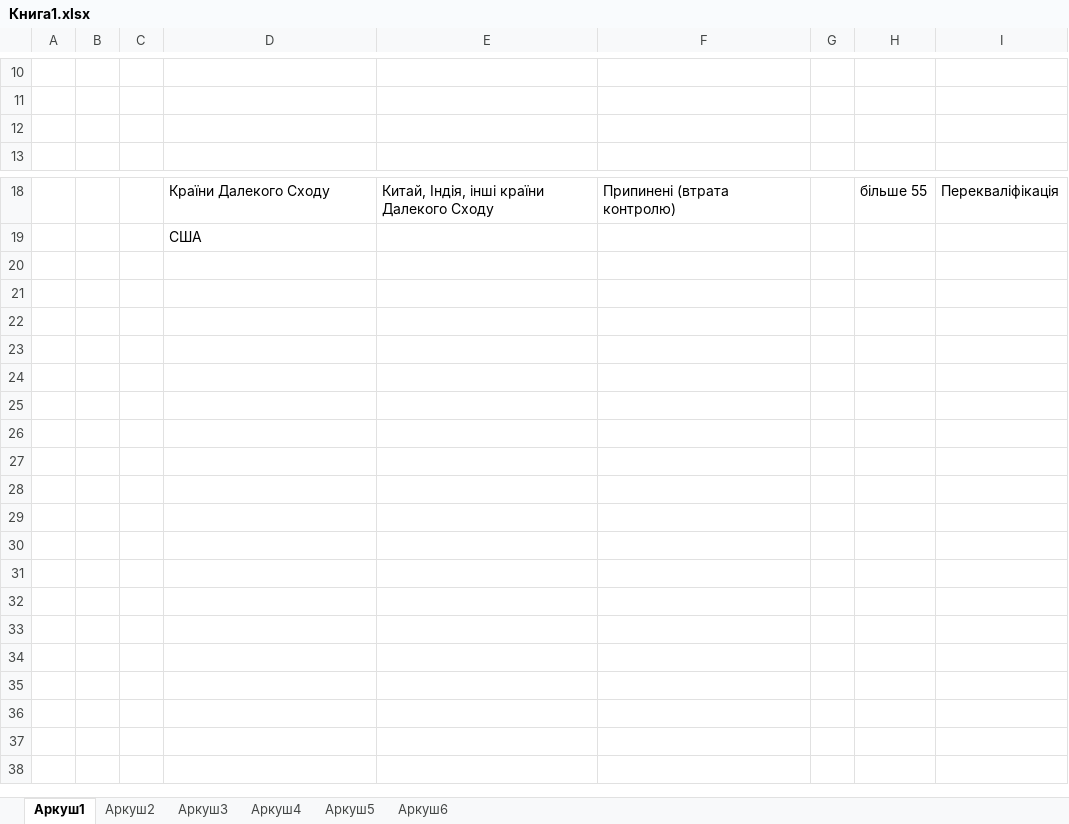
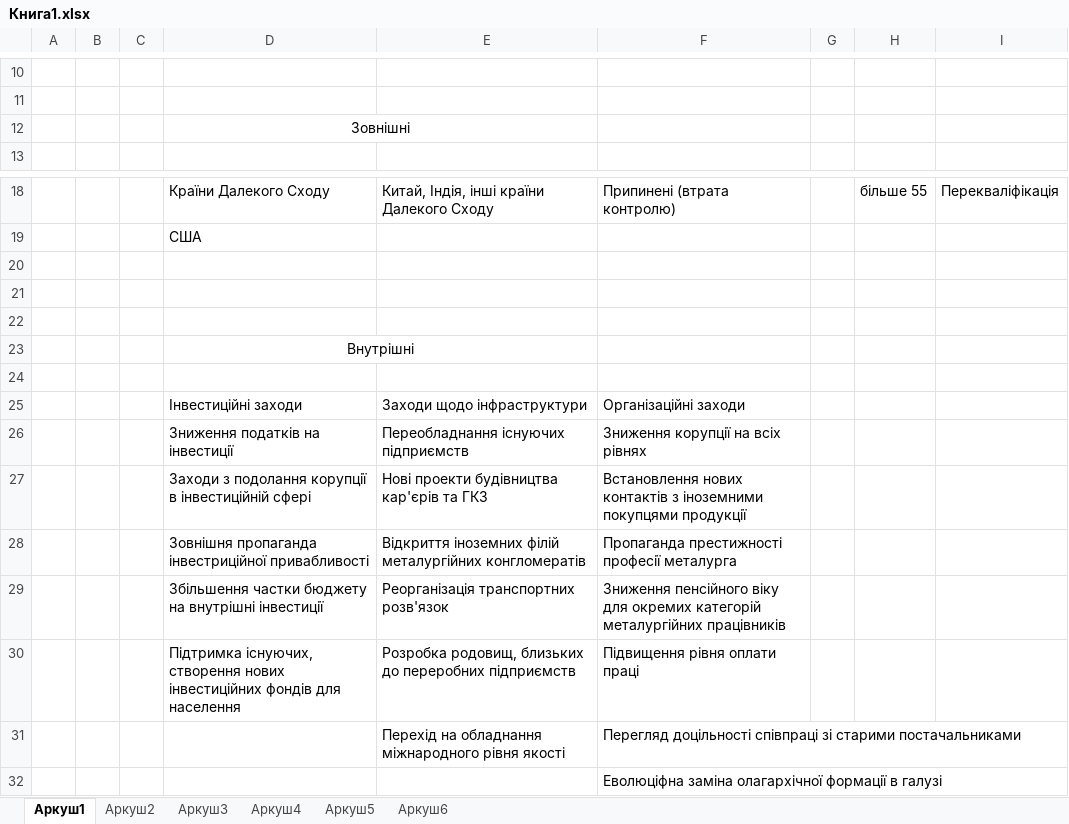
Before and after one commit to manyak-yuriy/SMDMS, an Excel workbook: Protocols/Книга1.xlsx, sheet Аркуш1, drawn as a sheet; only a part is shown, gaps mark what is left out; values as stored, in another font and other column widths than the file's, no borders; the diff names each change by its address in the sheet, - before the commit and + after, or states it on an @@ line.

Commit message:
Added external factors

```diff
--- a/Protocols/Книга1.xlsx (sheet Аркуш1)
+++ b/Protocols/Книга1.xlsx (sheet Аркуш1)
-D12: (empty)
+D12: Зовнішні
+D12:E12 merged
+row 20: (empty)
+row 21: (empty)
+row 22: (empty)
+row 23:  |  |  | Внутрішні
+row 24: (empty)
+row 25:  |  |  | Інвестиційні заходи | Заходи щодо інфраструктури | Організаційні заходи
+row 26:  |  |  | Зниження податків на інвестиції | Переобладнання існуючих підприємств | Зниження корупції на всіх рівнях
+row 27:  |  |  | Заходи з подолання корупції в інвестиційній сфері | Нові проекти будівництва кар'єрів та ГКЗ | Встановлення нових контактів з іноземними покупцями продукції
+row 28:  |  |  | Зовнішня пропаганда інвестриційної привабливості | Відкриття іноземних філій металургійних конгломератів | Пропаганда престижності професії металурга
+row 29:  |  |  | Збільшення частки бюджету на внутрішні інвестиції | Реорганізація транспортних розв'язок | Зниження пенсійного віку для окремих категорій металургійних працівників
+row 30:  |  |  | Підтримка існуючих, створення нових інвестиційних фондів для населення | Розробка родовищ, близьких до переробних підприємств | Підвищення рівня оплати праці
+row 31:  |  |  |  | Перехід на обладнання міжнародного рівня якості | Перегляд доцільності співпраці зі старими постачальниками
+row 32:  |  |  |  |  | Еволюціфна заміна олагархічної формації в галузі
```
